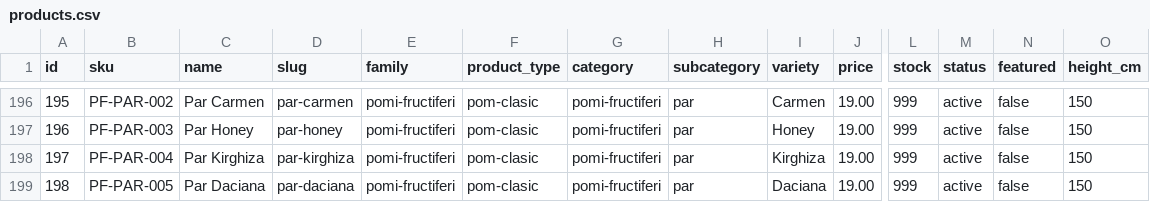
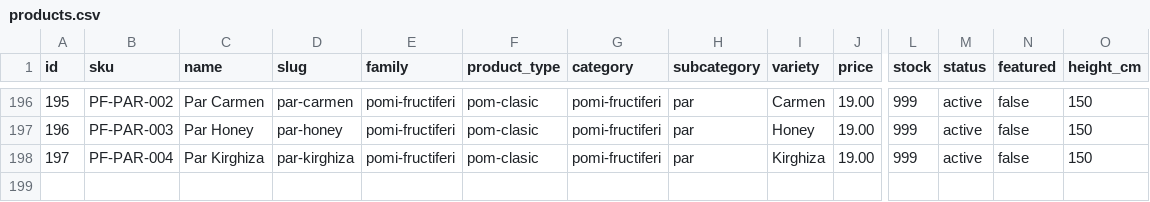
Before and after one commit to ionitadelia2-hub/pomi-fructiferi-online, a CSV file: src/data/products.csv, drawn as a sheet; only a part is shown, gaps mark what is left out; rows hold the shown columns only; the diff names each change by its address in the sheet, - before the commit and + after, or states it on an @@ line.

```diff
--- a/src/data/products.csv
+++ b/src/data/products.csv
-row 199: 198 | PF-PAR-005 | Par Daciana | par-daciana | pomi-fructiferi | pom-clasic | pomi-fructiferi | par | Daciana | 19.00 | 999 | active | false | 150
```
Also changed, not shown: 8 other files.
